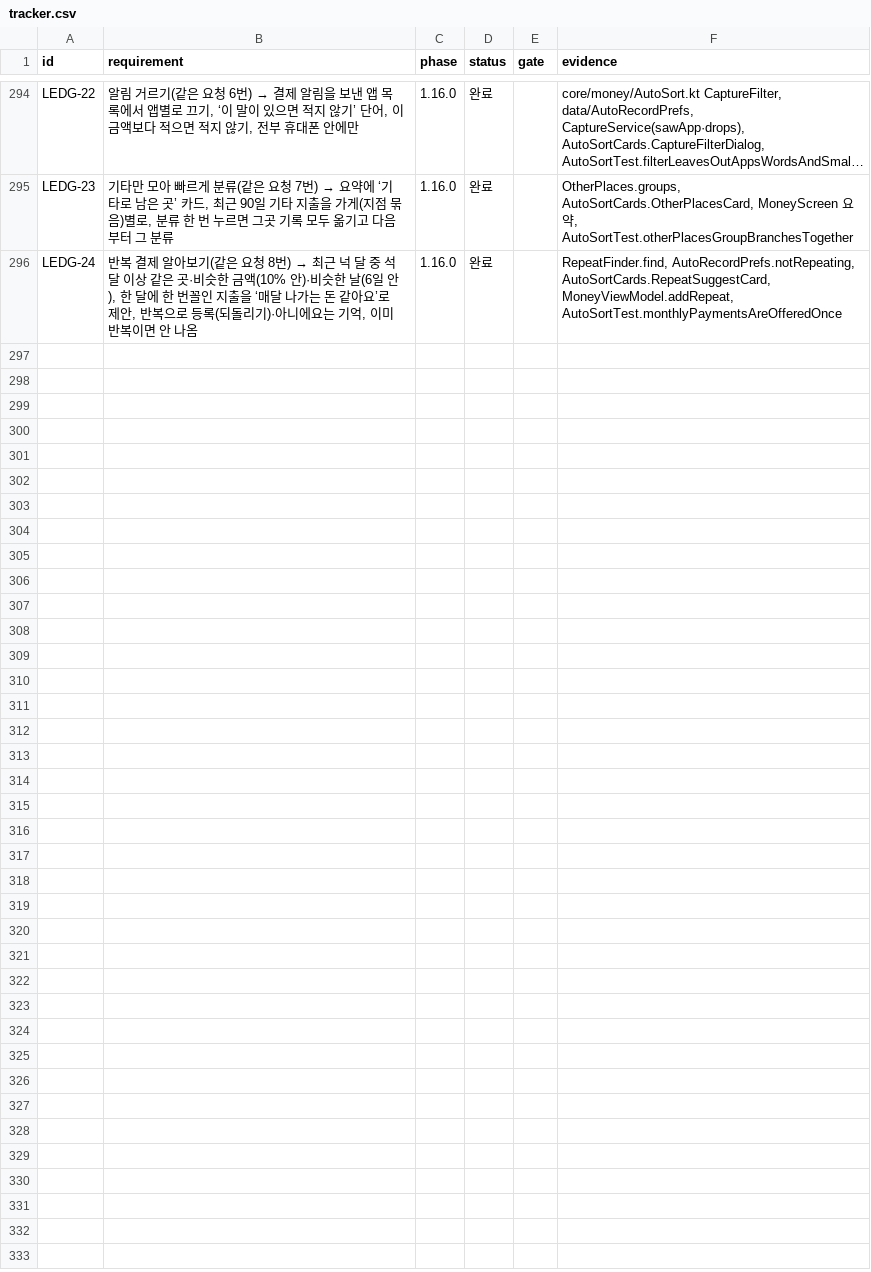
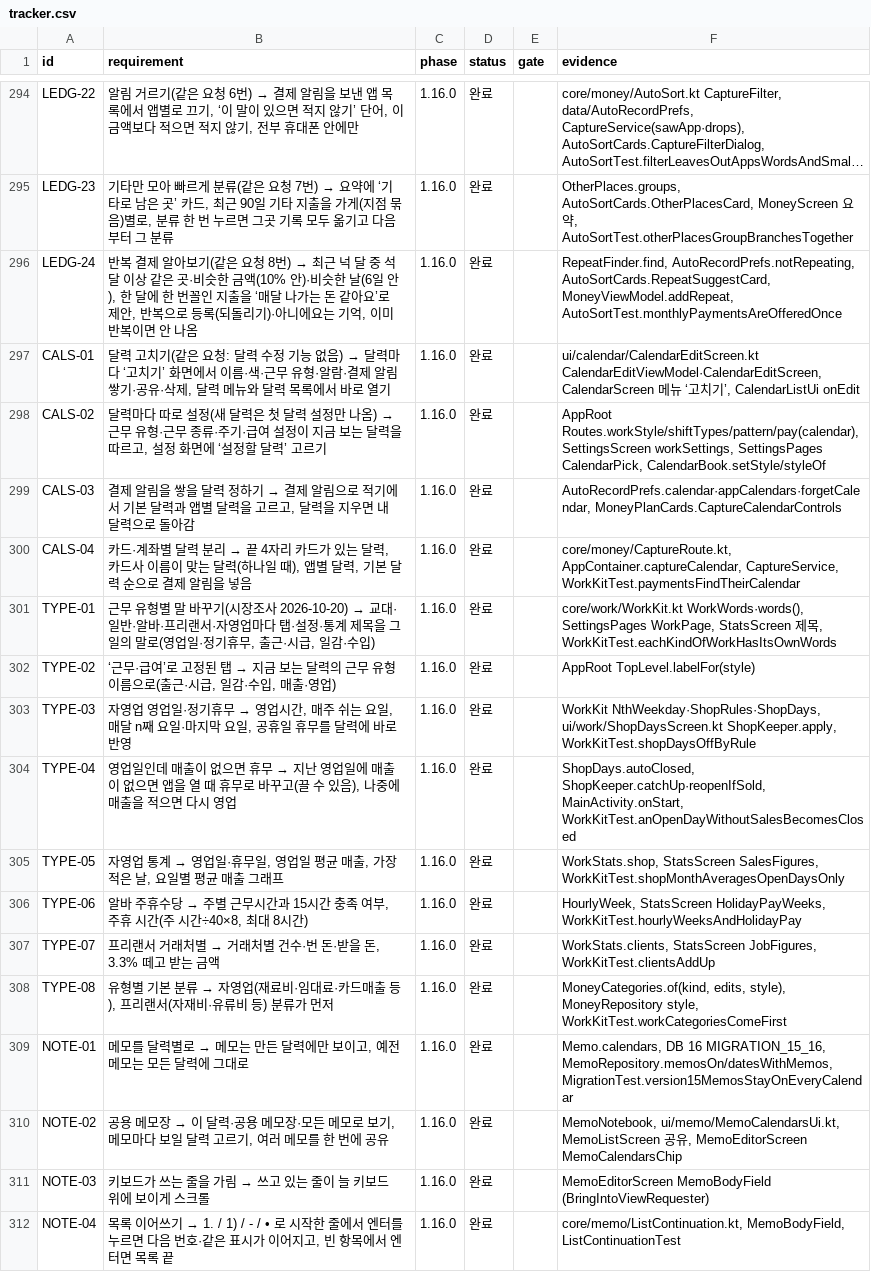
Before and after one commit to YWJMoney/-, a CSV file: shift-calendar-app/docs/tracker.csv, drawn as a sheet; only a part is shown, gaps mark what is left out; long unchanged cells end in ….

```diff
--- a/shift-calendar-app/docs/tracker.csv
+++ b/shift-calendar-app/docs/tracker.csv
@@ -296 +296,17 @@ LEDG-23,"기타만 모아 빠르게 분류(같은 요청 7번) → 요약에 ‘
 LEDG-24,"반복 결제 알아보기(같은 요청 8번) → 최근 넉 달 중 석 달 이상 같은 곳·비슷한 금액(10% 안)·비슷한 날(6일 안), 한 달에 한 번꼴인 지출을 ‘매달 나가는 돈 같아요’로 제안, 반복으로 등록(되돌리기)·아니에요는 기억, 이미 반복이면 안 나옴",1.16.0,완료,,"RepeatFinder.find, AutoRecordPrefs.notRepeating, AutoSortCards.RepeatSuggestCard, MoneyViewModel.addRepeat, AutoSortTest.monthlyPaymentsAreOfferedOnce"
+CALS-01,"달력 고치기(같은 요청: 달력 수정 기능 없음) → 달력마다 ‘고치기’ 화면에서 이름·색·근무 유형·알람·결제 알림 쌓기·공유·삭제, 달력 메뉴와 달력 목록에서 바로 열기",1.16.0,완료,,"ui/calendar/CalendarEditScreen.kt CalendarEditViewModel·CalendarEditScreen, CalendarScreen 메뉴 ‘고치기’, CalendarListUi onEdit"
+CALS-02,"달력마다 따로 설정(새 달력은 첫 달력 설정만 나옴) → 근무 유형·근무 종류·주기·급여 설정이 지금 보는 달력을 따르고, 설정 화면에 ‘설정할 달력’ 고르기",1.16.0,완료,,"AppRoot Routes.workStyle/shiftTypes/pattern/pay(calendar), SettingsScreen workSettings, SettingsPages CalendarPick, CalendarBook.setStyle/styleOf"
+CALS-03,"결제 알림을 쌓을 달력 정하기 → 결제 알림으로 적기에서 기본 달력과 앱별 달력을 고르고, 달력을 지우면 내 달력으로 돌아감",1.16.0,완료,,"AutoRecordPrefs.calendar·appCalendars·forgetCalendar, MoneyPlanCards.CaptureCalendarControls"
+CALS-04,"카드·계좌별 달력 분리 → 끝 4자리 카드가 있는 달력, 카드사 이름이 맞는 달력(하나일 때), 앱별 달력, 기본 달력 순으로 결제 알림을 넣음",1.16.0,완료,,"core/money/CaptureRoute.kt, AppContainer.captureCalendar, CaptureService, WorkKitTest.paymentsFindTheirCalendar"
+TYPE-01,"근무 유형별 말 바꾸기(시장조사 2026-10-20) → 교대·일반·알바·프리랜서·자영업마다 탭·설정·통계 제목을 그 일의 말로(영업일·정기휴무, 출근·시급, 일감·수입)",1.16.0,완료,,"core/work/WorkKit.kt WorkWords·words(), SettingsPages WorkPage, StatsScreen 제목, WorkKitTest.eachKindOfWorkHasItsOwnWords"
+TYPE-02,"‘근무·급여’로 고정된 탭 → 지금 보는 달력의 근무 유형 이름으로(출근·시급, 일감·수입, 매출·영업)",1.16.0,완료,,"AppRoot TopLevel.labelFor(style)"
+TYPE-03,"자영업 영업일·정기휴무 → 영업시간, 매주 쉬는 요일, 매달 n째 요일·마지막 요일, 공휴일 휴무를 달력에 바로 반영",1.16.0,완료,,"WorkKit NthWeekday·ShopRules·ShopDays, ui/work/ShopDaysScreen.kt ShopKeeper.apply, WorkKitTest.shopDaysOffByRule"
+TYPE-04,"영업일인데 매출이 없으면 휴무 → 지난 영업일에 매출이 없으면 앱을 열 때 휴무로 바꾸고(끌 수 있음), 나중에 매출을 적으면 다시 영업",1.16.0,완료,,"ShopDays.autoClosed, ShopKeeper.catchUp·reopenIfSold, MainActivity.onStart, WorkKitTest.anOpenDayWithoutSalesBecomesClosed"
+TYPE-05,"자영업 통계 → 영업일·휴무일, 영업일 평균 매출, 가장 적은 날, 요일별 평균 매출 그래프",1.16.0,완료,,"WorkStats.shop, StatsScreen SalesFigures, WorkKitTest.shopMonthAveragesOpenDaysOnly"
+TYPE-06,"알바 주휴수당 → 주별 근무시간과 15시간 충족 여부, 주휴 시간(주 시간÷40×8, 최대 8시간)",1.16.0,완료,,"HourlyWeek, StatsScreen HolidayPayWeeks, WorkKitTest.hourlyWeeksAndHolidayPay"
+TYPE-07,"프리랜서 거래처별 → 거래처별 건수·번 돈·받을 돈, 3.3% 떼고 받는 금액",1.16.0,완료,,"WorkStats.clients, StatsScreen JobFigures, WorkKitTest.clientsAddUp"
+TYPE-08,"유형별 기본 분류 → 자영업(재료비·임대료·카드매출 등), 프리랜서(자재비·유류비 등) 분류가 먼저",1.16.0,완료,,"MoneyCategories.of(kind, edits, style), MoneyRepository style, WorkKitTest.workCategoriesComeFirst"
+NOTE-01,"메모를 달력별로 → 메모는 만든 달력에만 보이고, 예전 메모는 모든 달력에 그대로",1.16.0,완료,,"Memo.calendars, DB 16 MIGRATION_15_16, MemoRepository.memosOn/datesWithMemos, MigrationTest.version15MemosStayOnEveryCalendar"
+NOTE-02,"공용 메모장 → 이 달력·공용 메모장·모든 메모로 보기, 메모마다 보일 달력 고르기, 여러 메모를 한 번에 공유",1.16.0,완료,,"MemoNotebook, ui/memo/MemoCalendarsUi.kt, MemoListScreen 공유, MemoEditorScreen MemoCalendarsChip"
+NOTE-03,"키보드가 쓰는 줄을 가림 → 쓰고 있는 줄이 늘 키보드 위에 보이게 스크롤",1.16.0,완료,,"MemoEditorScreen MemoBodyField (BringIntoViewRequester)"
+NOTE-04,"목록 이어쓰기 → 1. / 1) / - / • 로 시작한 줄에서 엔터를 누르면 다음 번호·같은 표시가 이어지고, 빈 항목에서 엔터면 목록 끝",1.16.0,완료,,"core/memo/ListContinuation.kt, MemoBodyField, ListContinuationTest"
```
Also changed, not shown: 38 other files.
